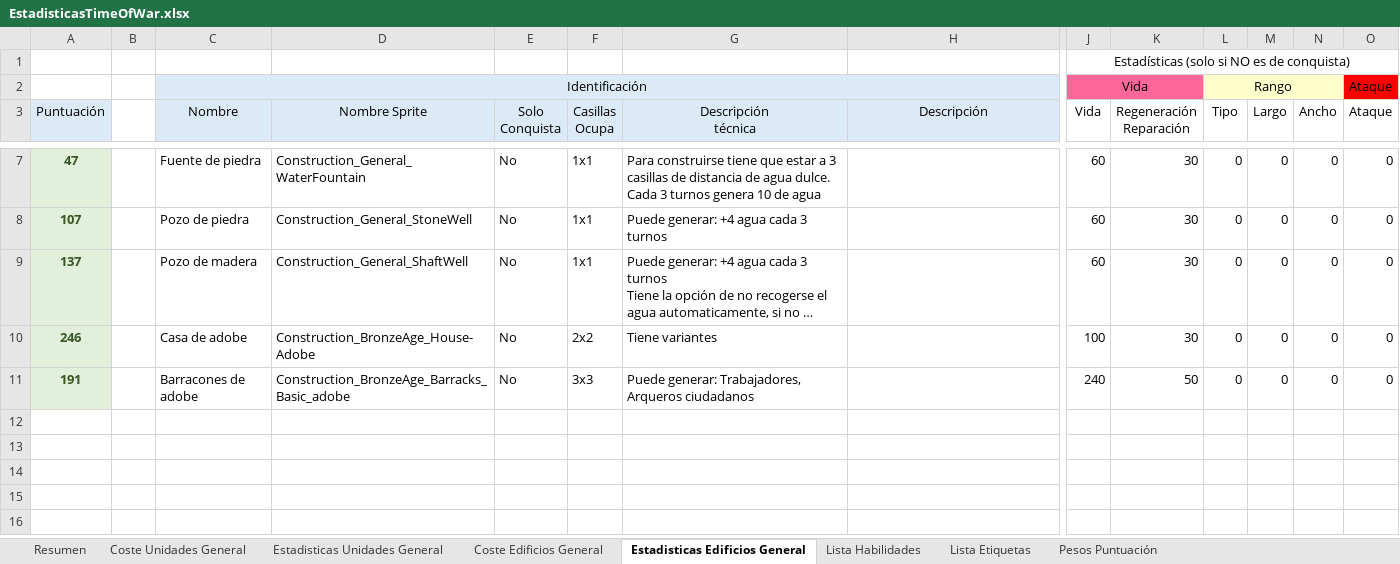
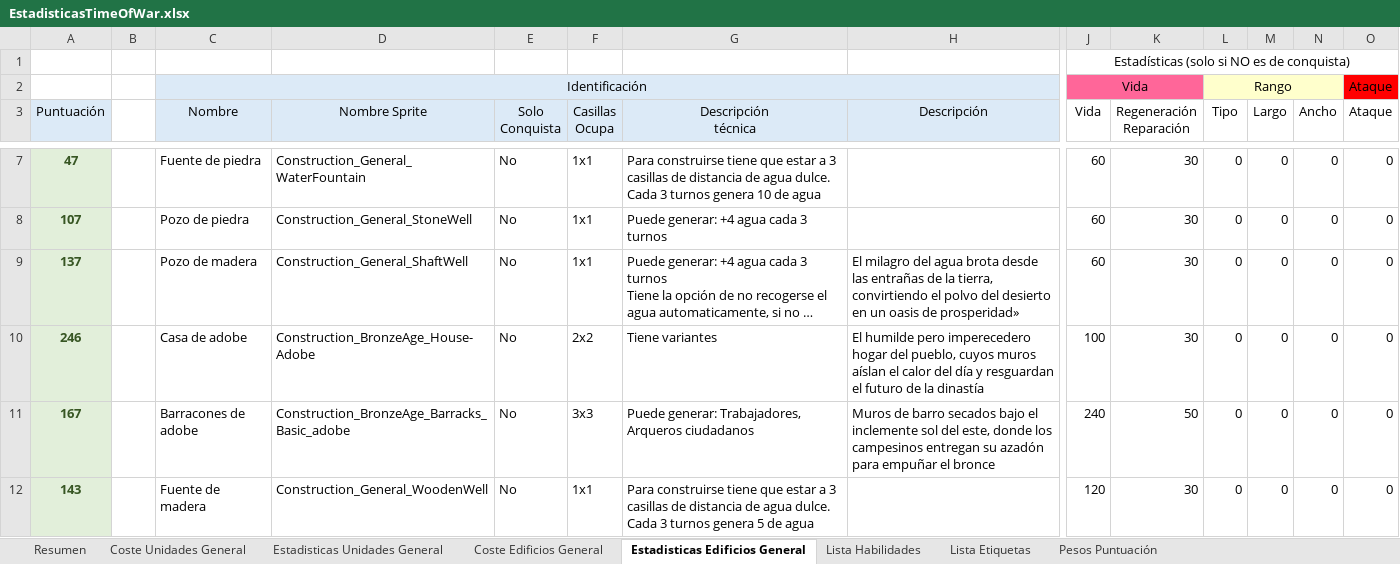
Before and after one commit to Maquiavelo925/Time-Of-War, an Excel workbook: EstadisticasTimeOfWar.xlsx, sheet Estadisticas Edificios General, drawn as a sheet; only a part is shown, gaps mark what is left out; long unchanged cells end in …; values as stored, in another font and other column widths than the file's, no borders; conditional formats not drawn; rows hold the shown columns only; ↵ is a line break in a cell; the diff names each change by its address in the sheet, - before the commit and + after, or states it on an @@ line.

Commit message:
Auto-sync 2026-11-01 18:19

```diff
--- a/EstadisticasTimeOfWar.xlsx (sheet Estadisticas Edificios General)
+++ b/EstadisticasTimeOfWar.xlsx (sheet Estadisticas Edificios General)
-H9 (Descripción): (empty)
+H9 (Descripción): El milagro del agua brota desde las entrañas de la tierra, convirtiendo el polvo del desierto en un oasis de prosperidad»
-H10 (Descripción): (empty)
+H10 (Descripción): El humilde pero imperecedero hogar del pueblo, cuyos muros aíslan el calor del día y resguardan el futuro de la dinastía
-A11 (Puntuación): 191
+A11 (Puntuación): 167
-H11 (Descripción): (empty)
+H11 (Descripción): Muros de barro secados bajo el inclemente sol del este, donde los campesinos entregan su azadón para empuñar el bronce
+row 12: 143 |  | Fuente de madera | Construction_General_WoodenWell | No | 1x1 | Para construirse tiene que estar a 3 casillas de distancia de agua dulce. ↵ Cada 3 turnos genera 5 de agua |  | 120 | 30 | 0 | 0 | 0 | 0
```
Also changed, not shown: sheet Coste Edificios General, sheet Estadisticas Unidades General, sheet Resumen.
